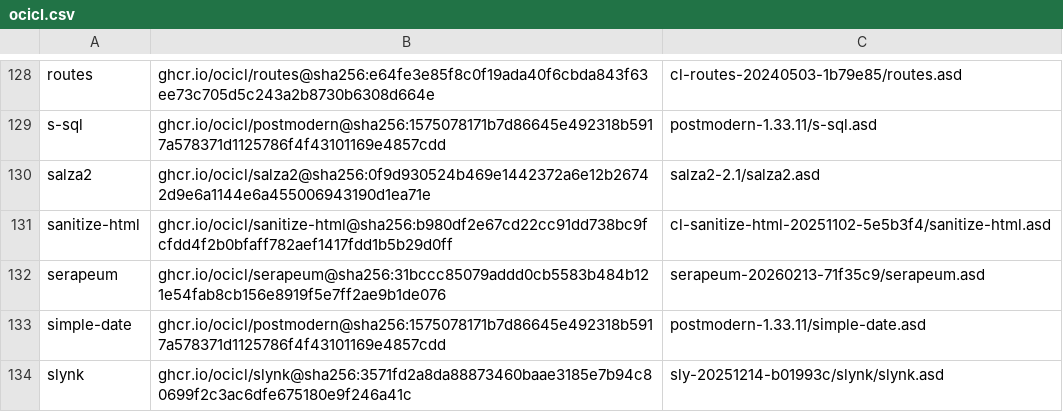
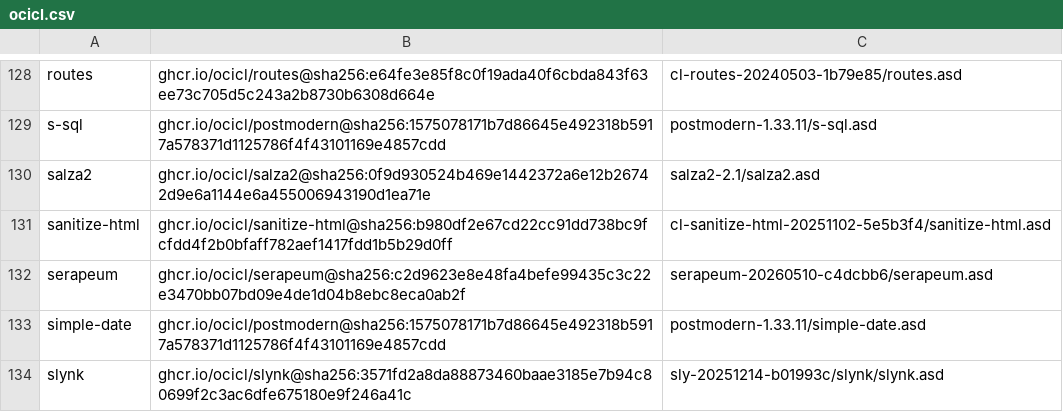
Before and after one commit to atgreen/cave, a CSV file: ocicl.csv, drawn as a sheet; only a part is shown, gaps mark what is left out.

```diff
--- a/ocicl.csv
+++ b/ocicl.csv
@@ -131,3 +131,3 @@ salza2, ghcr.io/ocicl/salza2@sha256:0f9d930524b469e1442372a6e12b26742d9e6a1144e6
 sanitize-html, ghcr.io/ocicl/sanitize-html@sha256:b980df2e67cd22cc91dd738bc9fcfdd4f2b0bfaff782aef1417fdd1b5b29d0ff, cl-sanitize-html-20251102-5e5b3f4/sanitize-html.asd
-serapeum, ghcr.io/ocicl/serapeum@sha256:31bccc85079addd0cb5583b484b121e54fab8cb156e8919f5e7ff2ae9b1de076, serapeum-20260213-71f35c9/serapeum.asd
+serapeum, ghcr.io/ocicl/serapeum@sha256:c2d9623e8e48fa4befe99435c3c22e3470bb07bd09e4de1d04b8ebc8eca0ab2f, serapeum-20260510-c4dcbb6/serapeum.asd
 simple-date, ghcr.io/ocicl/postmodern@sha256:1575078171b7d86645e492318b5917a578371d1125786f4f43101169e4857cdd, postmodern-1.33.11/simple-date.asd
```
